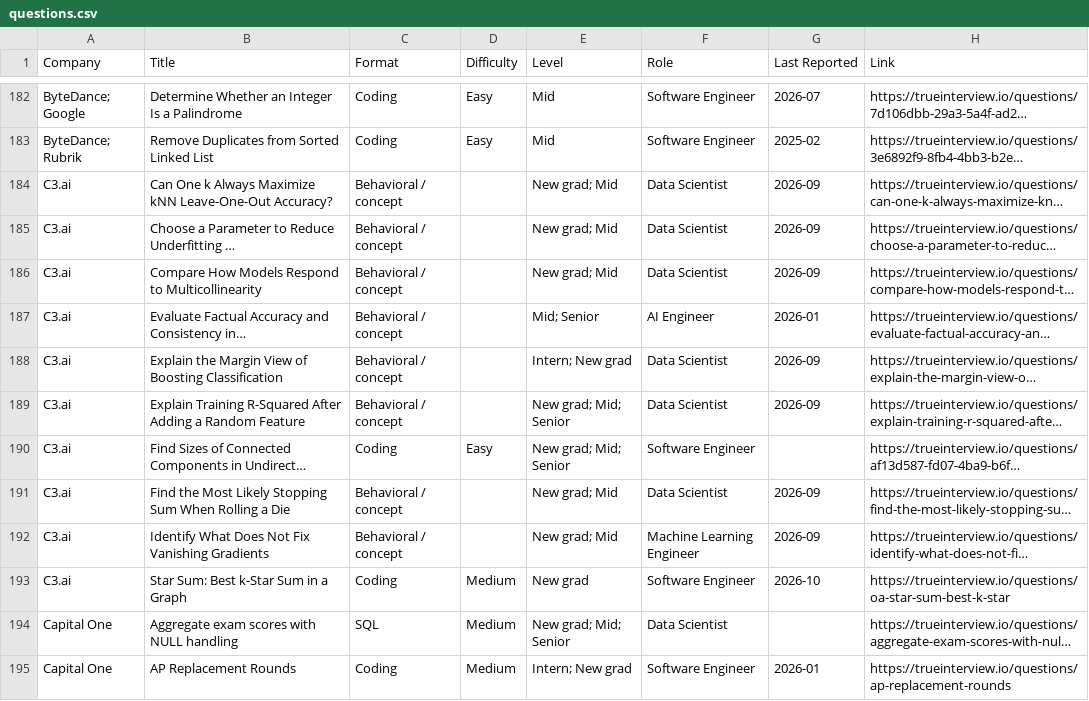
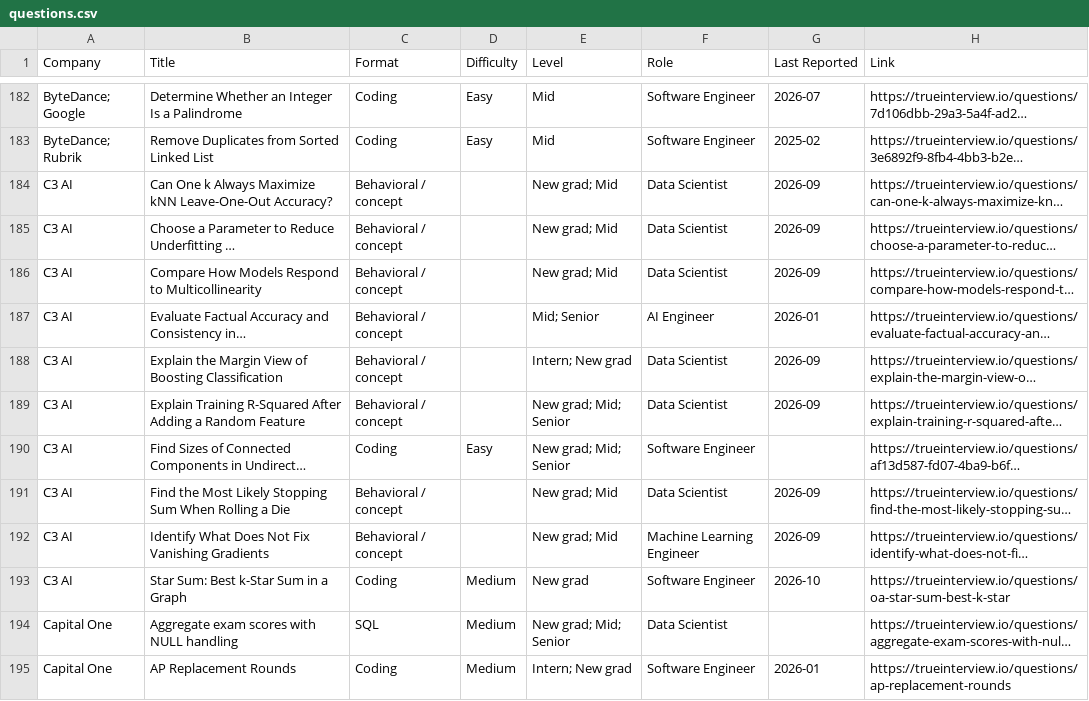
Before and after one commit to kevin-2023-code/Tech-OA-Questions, a CSV file: data/questions.csv, drawn as a sheet; only a part is shown, gaps mark what is left out; long unchanged cells end in …; the diff names each change by its address in the sheet, - before the commit and + after, or states it on an @@ line.

```diff
--- a/data/questions.csv
+++ b/data/questions.csv
-A184:A193 (Company): C3.ai
+A184:A193 (Company): C3 AI
```
Also changed, not shown: 3 other files.
